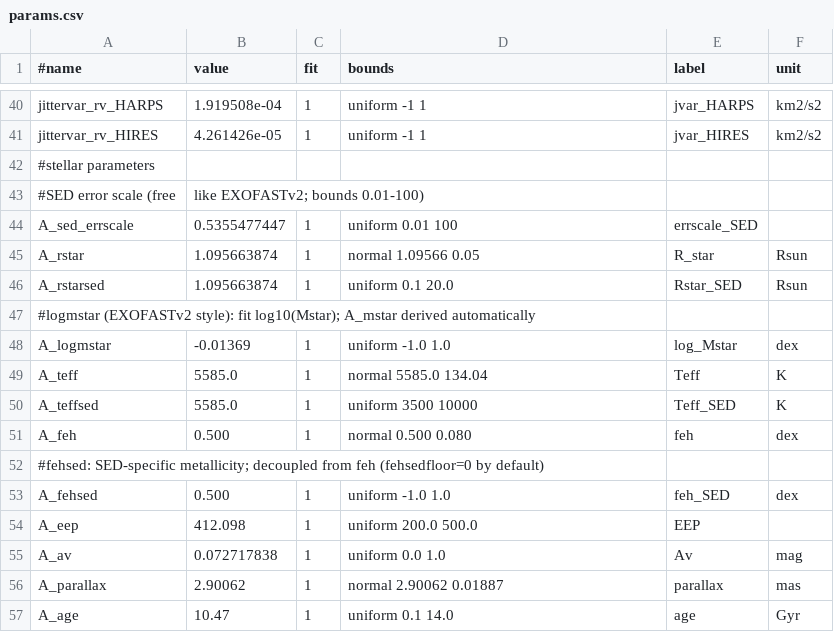
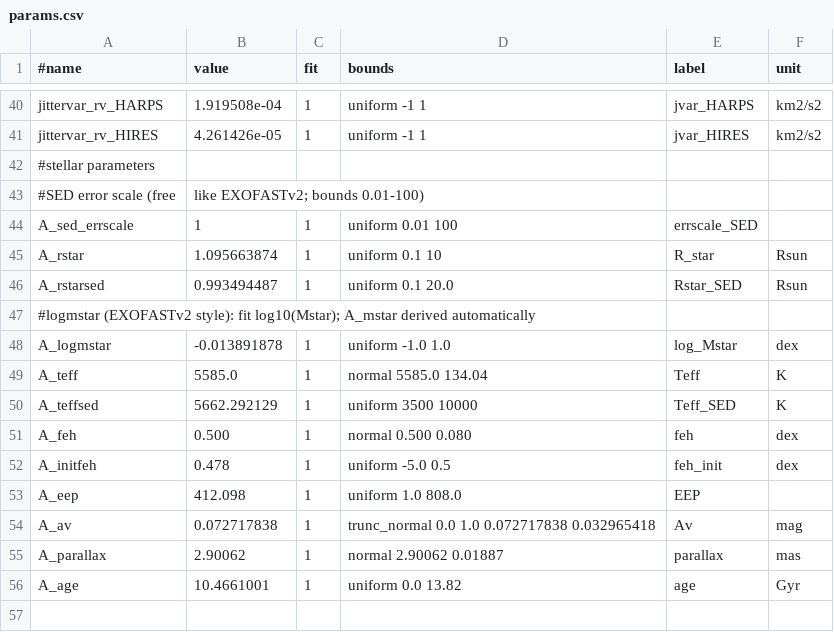
Before and after one commit to wangxianyu7/allesfast, a CSV file: examples/K2-140/params.csv, drawn as a sheet; only a part is shown, gaps mark what is left out.

```diff
--- a/examples/K2-140/params.csv
+++ b/examples/K2-140/params.csv
@@ -43,15 +43,14 @@ jittervar_rv_HIRES,4.261426e-05,1,uniform -1 1,jvar_HIRES,km2/s2
 #SED error scale (free, like EXOFASTv2; bounds 0.01-100)
-A_sed_errscale,0.5355477447,1,uniform 0.01 100,errscale_SED,
-A_rstar,1.095663874,1,normal 1.09566 0.05,R_star,Rsun
-A_rstarsed,1.095663874,1,uniform 0.1 20.0,Rstar_SED,Rsun
+A_sed_errscale,1,1,uniform 0.01 100,errscale_SED,
+A_rstar,1.095663874,1,uniform 0.1 10,R_star,Rsun
+A_rstarsed,0.993494487,1,uniform 0.1 20.0,Rstar_SED,Rsun
 #logmstar (EXOFASTv2 style): fit log10(Mstar); A_mstar derived automatically
-A_logmstar,-0.01369,1,uniform -1.0 1.0,log_Mstar,dex
+A_logmstar,-0.013891878,1,uniform -1.0 1.0,log_Mstar,dex
 A_teff,5585.0,1,normal 5585.0 134.04,Teff,K
-A_teffsed,5585.0,1,uniform 3500 10000,Teff_SED,K
+A_teffsed,5662.292129,1,uniform 3500 10000,Teff_SED,K
 A_feh,0.500,1,normal 0.500 0.080,feh,dex
-#fehsed: SED-specific metallicity; decoupled from feh (fehsedfloor=0 by default)
-A_fehsed,0.500,1,uniform -1.0 1.0,feh_SED,dex
-A_eep,412.098,1,uniform 200.0 500.0,EEP,
-A_av,0.072717838,1,uniform 0.0 1.0,Av,mag
+A_initfeh,0.478,1,uniform -5.0 0.5,feh_init,dex
+A_eep,412.098,1,uniform 1.0 808.0,EEP,
+A_av,0.072717838,1,trunc_normal 0.0 1.0 0.072717838 0.032965418,Av,mag
 A_parallax,2.90062,1,normal 2.90062 0.01887,parallax,mas
-A_age,10.47,1,uniform 0.1 14.0,age,Gyr
+A_age,10.4661001,1,uniform 0.0 13.82,age,Gyr
```
Also changed, not shown: examples/K2-140/settings.csv, examples/WASP-77/params.csv, 12 other files.
